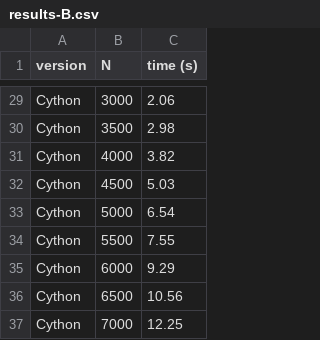
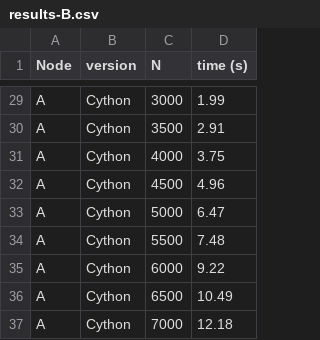
Before and after one commit to VivianaQuinteroHernandez/tercer-parcial-madel, a CSV file: results-B.csv, drawn as a sheet; only a part is shown, gaps mark what is left out; addresses are those after the commit; the diff covers the shown part only; the diff names each change by its address in the sheet, - before the commit and + after, or states it on an @@ line.

```diff
--- a/results-B.csv
+++ b/results-B.csv
+column A (Node), rows 29-37: all A
-D29 (time (s)): 2.06
+D29 (time (s)): 1.99
-D30 (time (s)): 2.98
+D30 (time (s)): 2.91
-D31 (time (s)): 3.82
+D31 (time (s)): 3.75
-D32 (time (s)): 5.03
+D32 (time (s)): 4.96
-D33 (time (s)): 6.54
+D33 (time (s)): 6.47
-D34 (time (s)): 7.55
+D34 (time (s)): 7.48
-D35 (time (s)): 9.29
+D35 (time (s)): 9.22
-D36 (time (s)): 10.56
+D36 (time (s)): 10.49
-D37 (time (s)): 12.25
+D37 (time (s)): 12.18
```
Also changed, not shown: 1 added row, 1 removed row and 26 edited cells elsewhere in this file, results-A.csv.
